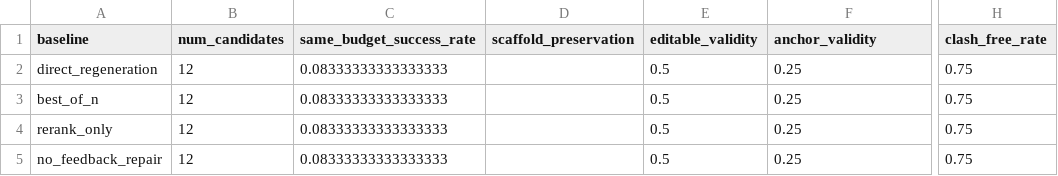
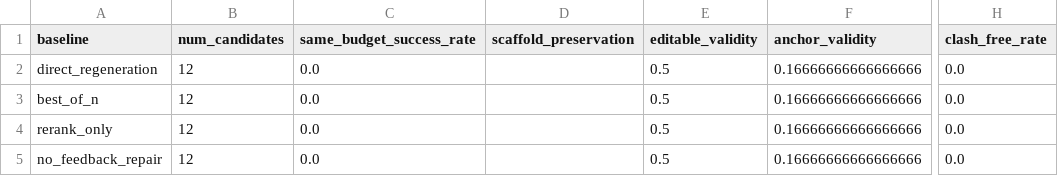
Before and after one commit to BankBro/pocket-failure-repair, a CSV file: outputs/tables/baselines_smoke.csv, drawn as a sheet; only a part is shown, gaps mark what is left out; the diff names each change by its address in the sheet, - before the commit and + after, or states it on an @@ line.

```diff
--- a/outputs/tables/baselines_smoke.csv
+++ b/outputs/tables/baselines_smoke.csv
-C2:C5 (same_budget_success_rate): 0.08333333333333333
+C2:C5 (same_budget_success_rate): 0.0
-F2:F5 (anchor_validity): 0.25
+F2:F5 (anchor_validity): 0.16666666666666666
-H2:H5 (clash_free_rate): 0.75
+H2:H5 (clash_free_rate): 0.0
```
Also changed, not shown: 10 other files.
